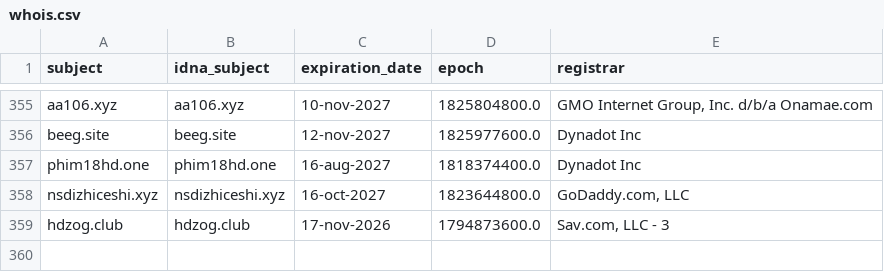
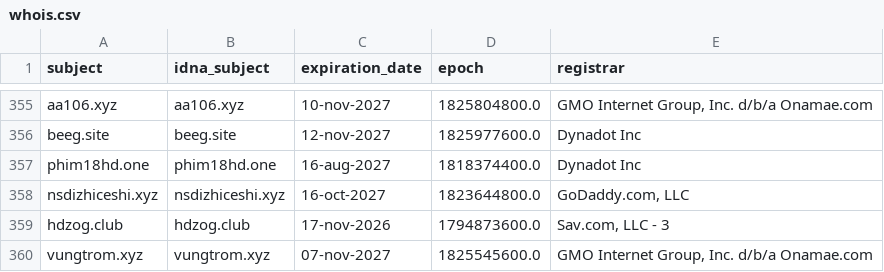
Before and after one commit to bigdargon/hostsVN-adult-dead-hosts, a CSV file: .pyfunceble/whois.csv, drawn as a sheet; only a part is shown, gaps mark what is left out.

```diff
--- a/.pyfunceble/whois.csv
+++ b/.pyfunceble/whois.csv
@@ -359 +359,2 @@ nsdizhiceshi.xyz,nsdizhiceshi.xyz,16-oct-2027,1823644800.0,"GoDaddy.com, LLC"
 hdzog.club,hdzog.club,17-nov-2026,1794873600.0,"Sav.com, LLC - 3"
+vungtrom.xyz,vungtrom.xyz,07-nov-2027,1825545600.0,"GMO Internet Group, Inc. d/b/a Onamae.com"
```
Also changed, not shown: .pyfunceble/inactive.csv, 18 other files.
